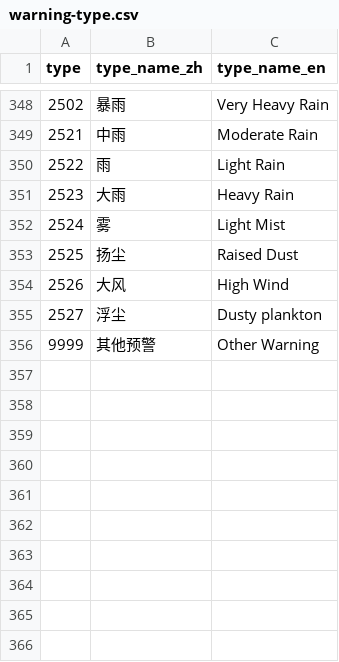
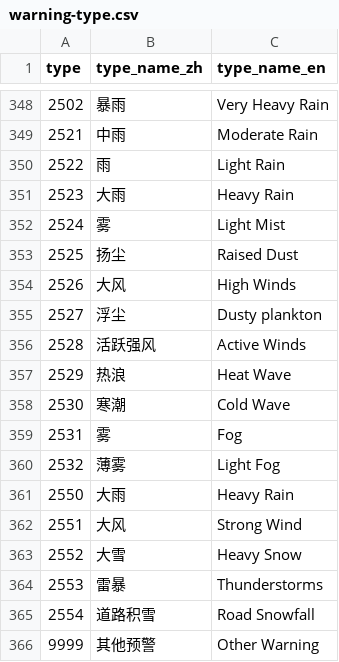
Before and after one commit to qwd/dev-site, a CSV file: _data/table/warning-type.csv, drawn as a sheet; only a part is shown, gaps mark what is left out.

Commit message:
docs: update SA and NZ warnings (#173)

```diff
--- a/_data/table/warning-type.csv
+++ b/_data/table/warning-type.csv
@@ -353,4 +353,14 @@ type,type_name_zh,type_name_en
 2525,扬尘,Raised Dust
-2526,大风,High Wind
+2526,大风,High Winds
 2527,浮尘,Dusty plankton
+2528,活跃强风,Active Winds
+2529,热浪,Heat Wave
+2530,寒潮,Cold Wave
+2531,雾,Fog
+2532,薄雾,Light Fog
+2550,大雨,Heavy Rain
+2551,大风,Strong Wind
+2552,大雪,Heavy Snow
+2553,雷暴,Thunderstorms
+2554,道路积雪,Road Snowfall
 9999,其他预警,Other Warning
```
Also changed, not shown: _data/table/regions.csv.
